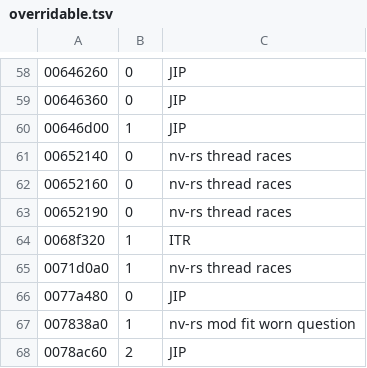
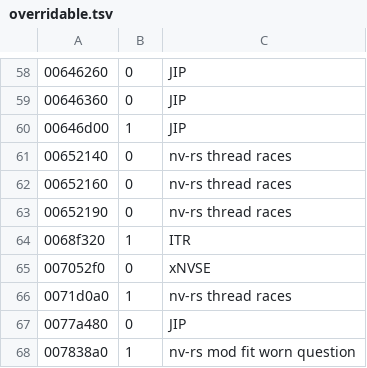
Before and after one commit to slaterain/nv-rs, a TSV file: crates/engine-core/data/overridable.tsv, drawn as a sheet; only a part is shown, gaps mark what is left out; the shorter side is filled out with more unchanged rows.

```diff
--- a/crates/engine-core/data/overridable.tsv
+++ b/crates/engine-core/data/overridable.tsv
@@ -64,2 +64,3 @@
 0068f320	1	ITR
+007052f0	0	xNVSE
 0071d0a0	1	nv-rs thread races
```
Also changed, not shown: crates/host/data/game_ini.tsv, 14 other files.
